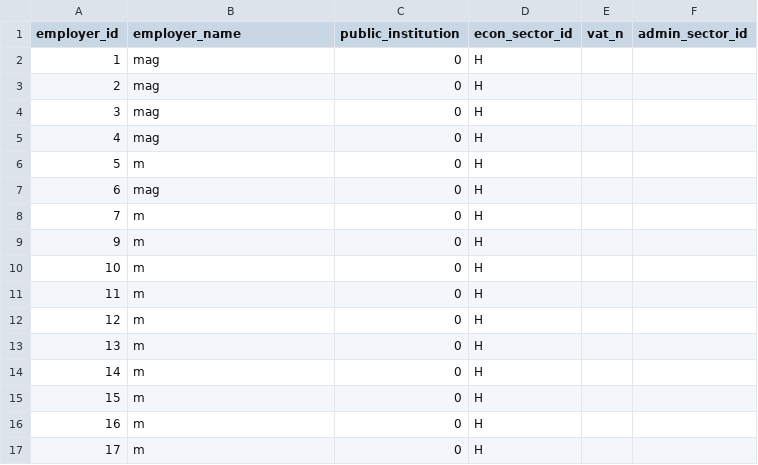
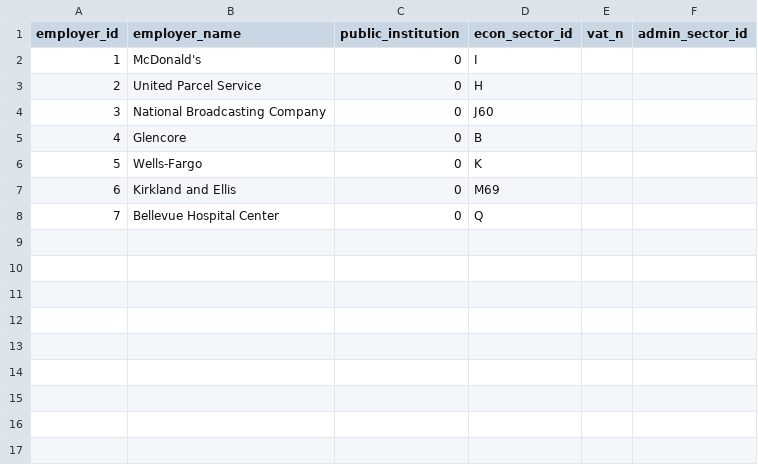
Before and after one commit to khinnshaye/test_csv, a CSV file: employers_eicta_db.csv, drawn as a sheet.

```diff
--- a/employers_eicta_db.csv
+++ b/employers_eicta_db.csv
@@ -1,17 +1,8 @@
 employer_id,employer_name,public_institution,econ_sector_id,vat_n,admin_sector_id
-1,mag,0,H,,
-2,mag,0,H,,
-3,mag,0,H,,
-4,mag,0,H,,
-5,m,0,H,,
-6,mag,0,H,,
-7,m,0,H,,
-9,m,0,H,,
-10,m,0,H,,
-11,m,0,H,,
-12,m,0,H,,
-13,m,0,H,,
-14,m,0,H,,
-15,m,0,H,,
-16,m,0,H,,
-17,m,0,H,,
+1,McDonald's,0,I,,
+2,United Parcel Service,0,H,,
+3,National Broadcasting Company,0,J60,,
+4,Glencore,0,B,,
+5,Wells-Fargo,0,K,,
+6,Kirkland and Ellis,0,M69,,
+7,Bellevue Hospital Center,0,Q,,
```
Also changed, not shown: branches_eicta_db.csv, 4 other files.
